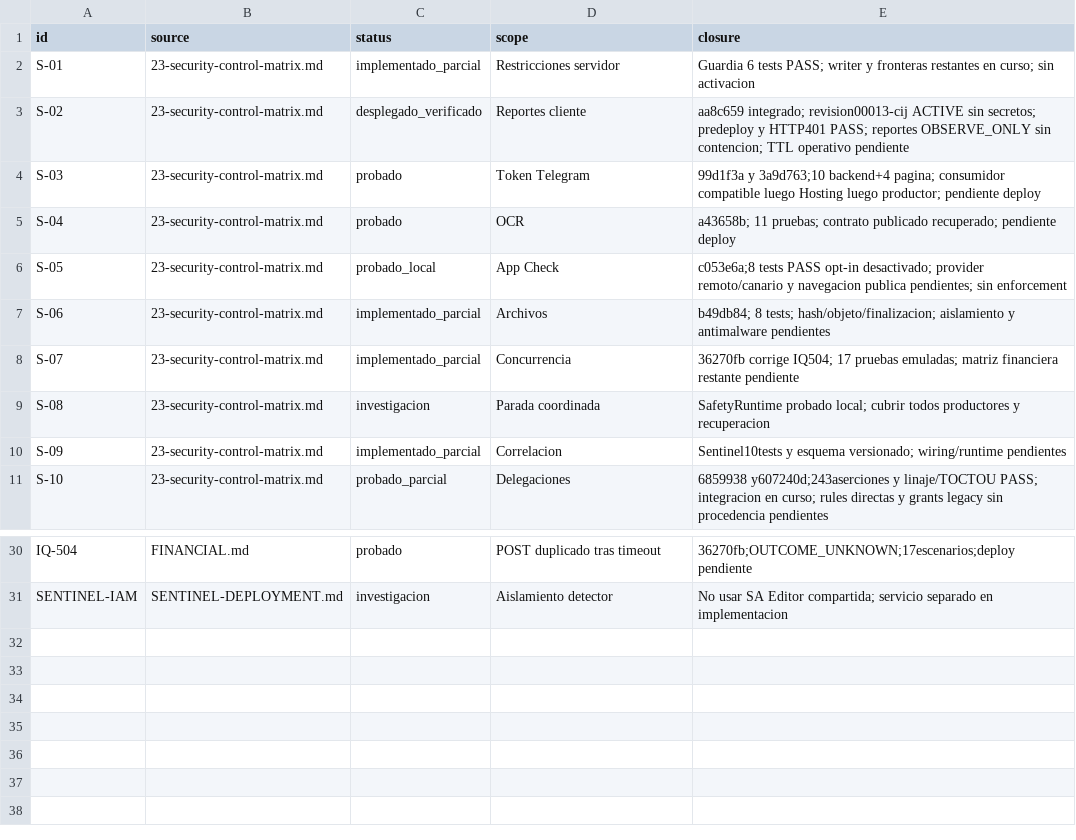
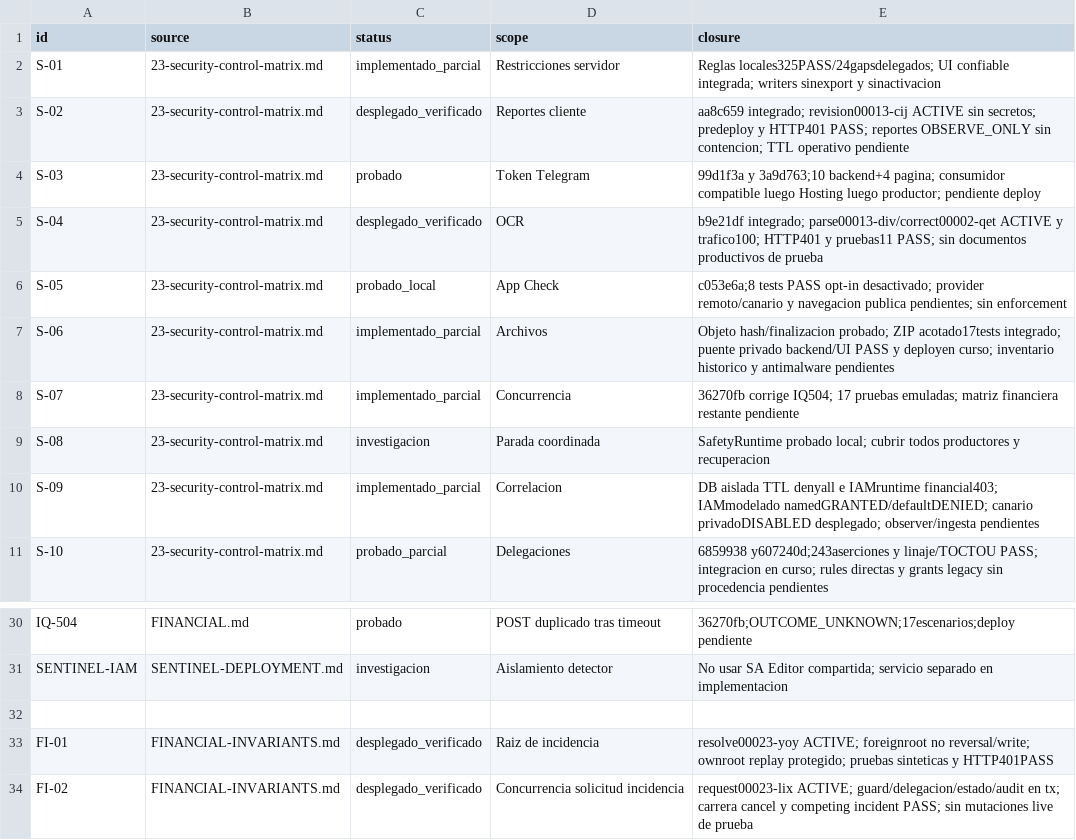
Before and after one commit to Fundiux/pay0, a CSV file: docs/remediation/2026-10-09/FINDINGS.csv, drawn as a sheet; only a part is shown, gaps mark what is left out.

Commit message:
Track verified incident and OCR releases without closing remaining gaps

```diff
--- a/docs/remediation/2026-10-09/FINDINGS.csv
+++ b/docs/remediation/2026-10-09/FINDINGS.csv
@@ -1,11 +1,11 @@
 id,source,status,scope,closure
-"S-01","23-security-control-matrix.md","implementado_parcial","Restricciones servidor","Guardia 6 tests PASS; writer y fronteras restantes en curso; sin activacion"
+"S-01","23-security-control-matrix.md","implementado_parcial","Restricciones servidor","Reglas locales325PASS/24gapsdelegados; UI confiable integrada; writers sinexport y sinactivacion"
 "S-02","23-security-control-matrix.md","desplegado_verificado","Reportes cliente","aa8c659 integrado; revision00013-cij ACTIVE sin secretos; predeploy y HTTP401 PASS; reportes OBSERVE_ONLY sin contencion; TTL operativo pendiente"
 "S-03","23-security-control-matrix.md","probado","Token Telegram","99d1f3a y 3a9d763;10 backend+4 pagina; consumidor compatible luego Hosting luego productor; pendiente deploy"
-"S-04","23-security-control-matrix.md","probado","OCR","a43658b; 11 pruebas; contrato publicado recuperado; pendiente deploy"
+"S-04","23-security-control-matrix.md","desplegado_verificado","OCR","b9e21df integrado; parse00013-div/correct00002-qet ACTIVE y trafico100; HTTP401 y pruebas11 PASS; sin documentos productivos de prueba"
 "S-05","23-security-control-matrix.md","probado_local","App Check","c053e6a;8 tests PASS opt-in desactivado; provider remoto/canario y navegacion publica pendientes; sin enforcement"
-"S-06","23-security-control-matrix.md","implementado_parcial","Archivos","b49db84; 8 tests; hash/objeto/finalizacion; aislamiento y antimalware pendientes"
+"S-06","23-security-control-matrix.md","implementado_parcial","Archivos","Objeto hash/finalizacion probado; ZIP acotado17tests integrado; puente privado backend/UI PASS y deployen curso; inventario historico y antimalware pendientes"
 "S-07","23-security-control-matrix.md","implementado_parcial","Concurrencia","36270fb corrige IQ504; 17 pruebas emuladas; matriz financiera restante pendiente"
 "S-08","23-security-control-matrix.md","investigacion","Parada coordinada","SafetyRuntime probado local; cubrir todos productores y recuperacion"
-"S-09","23-security-control-matrix.md","implementado_parcial","Correlacion","Sentinel10tests y esquema versionado; wiring/runtime pendientes"
+"S-09","23-security-control-matrix.md","implementado_parcial","Correlacion","DB aislada TTL denyall e IAMruntime financial403; IAMmodelado namedGRANTED/defaultDENIED; canario privadoDISABLED desplegado; observer/ingesta pendientes"
 "S-10","23-security-control-matrix.md","probado_parcial","Delegaciones","6859938 y607240d;243aserciones y linaje/TOCTOU PASS; integracion en curso; rules directas y grants legacy sin procedencia pendientes"
@@ -31 +31,4 @@ id,source,status,scope,closure
 "SENTINEL-IAM","SENTINEL-DEPLOYMENT.md","investigacion","Aislamiento detector","No usar SA Editor compartida; servicio separado en implementacion"
+
+"FI-01","FINANCIAL-INVARIANTS.md","desplegado_verificado","Raiz de incidencia","resolve00023-yoy ACTIVE; foreignroot no reversal/write; ownroot replay protegido; pruebas sinteticas y HTTP401PASS"
+"FI-02","FINANCIAL-INVARIANTS.md","desplegado_verificado","Concurrencia solicitud incidencia","request00023-lix ACTIVE; guard/delegacion/estado/audit en tx; carrera cancel y competing incident PASS; sin mutaciones live de prueba"
```
